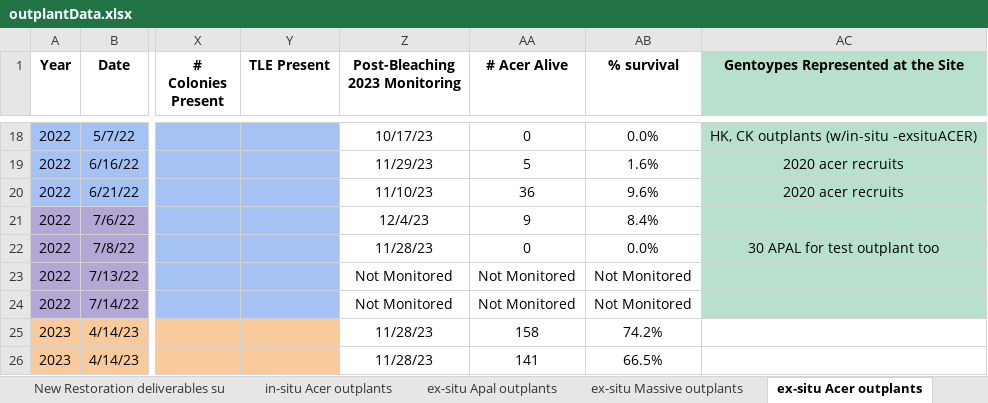
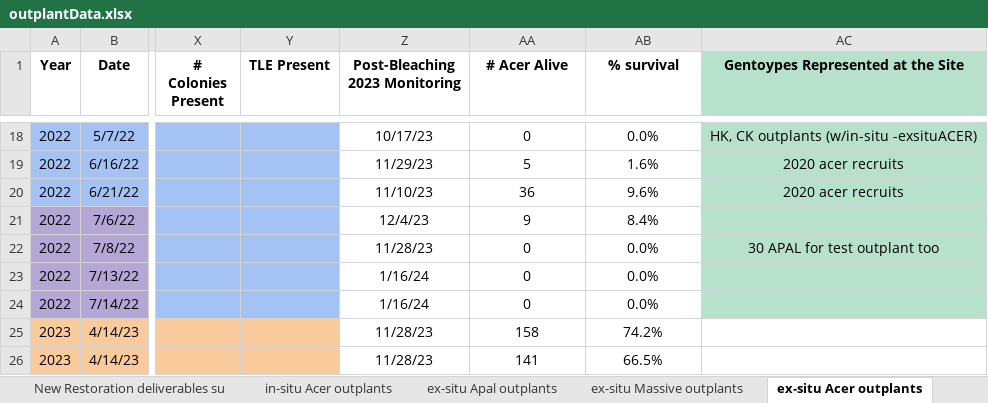
Before and after one commit to icombs2017/nfwfEdrMonitoring, an Excel workbook: data/outplantData.xlsx, sheet ex-situ Acer outplants, drawn as a sheet; only a part is shown, gaps mark what is left out; values as stored, in another font and other column widths than the file's, no borders; charts and pictures and conditional formats not drawn; the diff names each change by its address in the sheet, - before the commit and + after, or states it on an @@ line.

```diff
--- a/data/outplantData.xlsx (sheet ex-situ Acer outplants)
+++ b/data/outplantData.xlsx (sheet ex-situ Acer outplants)
-Z23:Z24 (Post-Bleaching 2023 Monitoring): Not Monitored
+Z23:Z24 (Post-Bleaching 2023 Monitoring): 1/16/24
-AA23:AA24 (# Acer Alive): Not Monitored
+AA23:AA24 (# Acer Alive): 0
-AB23:AB24 (% survival): Not Monitored
+AB23:AB24 (% survival): 0.0%
```
Also changed, not shown: sheet in-situ Acer outplants, sheet ex-situ Apal outplants, hidden cells, 17 other files.
